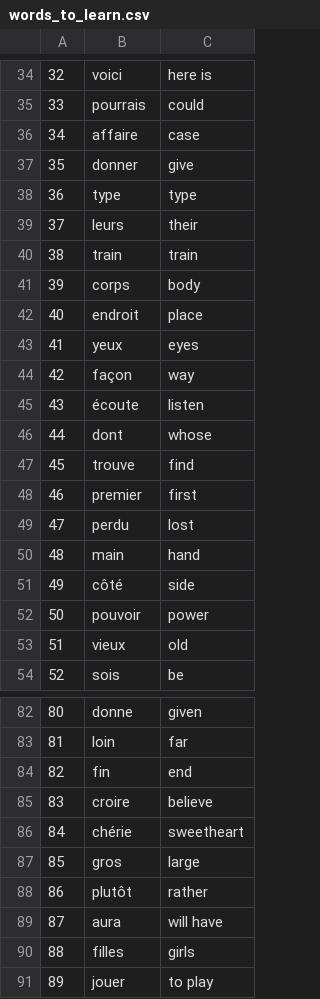
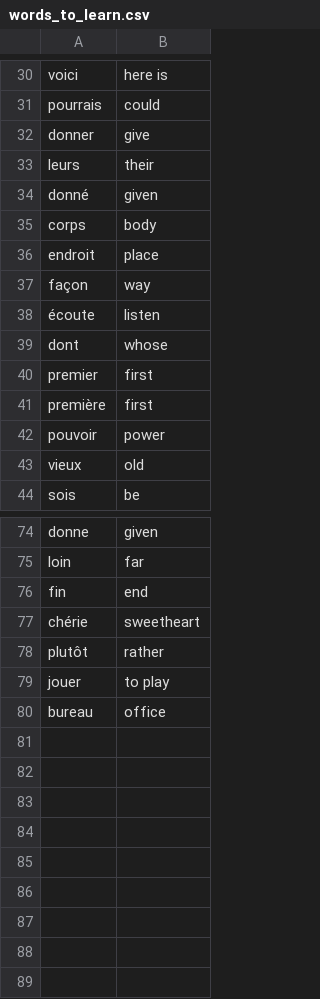
Before and after one commit to rcastleman/100days, a CSV file: flashcards/data/words_to_learn.csv, drawn as a sheet; only a part is shown, gaps mark what is left out; removed rows and columns are numbered as before the commit, all else as after; the diff covers the shown part only; the diff names each change by its address in the sheet, - before the commit and + after, or states it on an @@ line.

```diff
--- a/flashcards/data/words_to_learn.csv
+++ b/flashcards/data/words_to_learn.csv
-column A, rows 34-35: 32 | 33; row 37: 35; row 39: 37; rows 41-42: 39 | 40; rows 44-46: 42 | 43 | 44; row 48: 46; rows 52-54: 50 | 51 | 52; rows 82-84: 80 | 81 | 82; row 86: 84; row 88: 86; row 91: 89
-row 36: 34 | affaire | case
-row 38: 36 | type | type
-row 40: 38 | train | train
+row 34: donné | given
-row 43: 41 | yeux | eyes
-row 47: 45 | trouve | find
-row 49: 47 | perdu | lost
-row 50: 48 | main | hand
-row 51: 49 | côté | side
+row 41: première | first
-row 85: 83 | croire | believe
-row 87: 85 | gros | large
-row 89: 87 | aura | will have
-row 90: 88 | filles | girls
+row 80: bureau | office
```
Also changed, not shown: 4 added rows and 6 removed rows elsewhere in this file, 1 other file.
